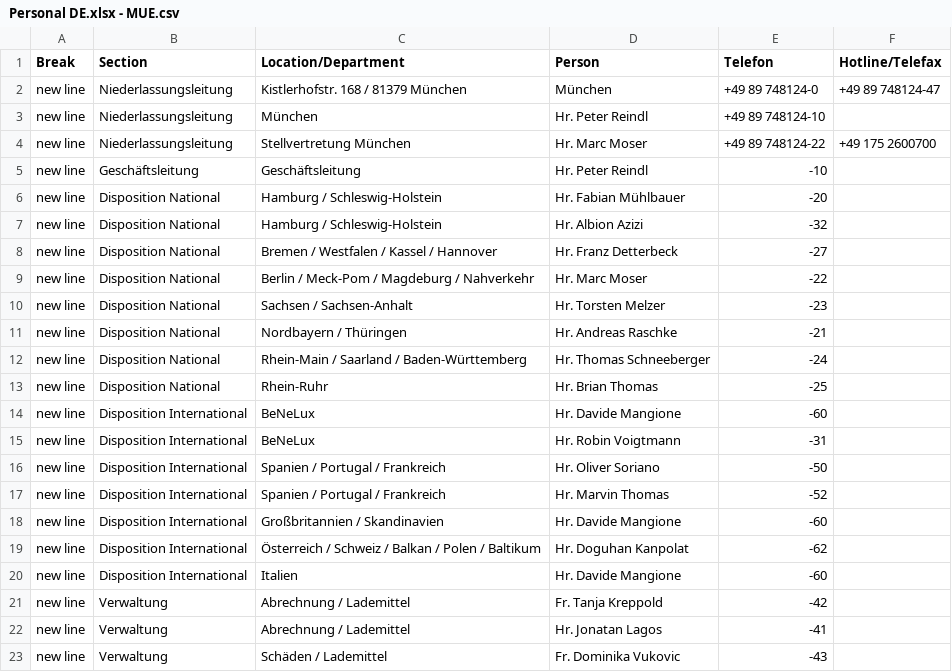
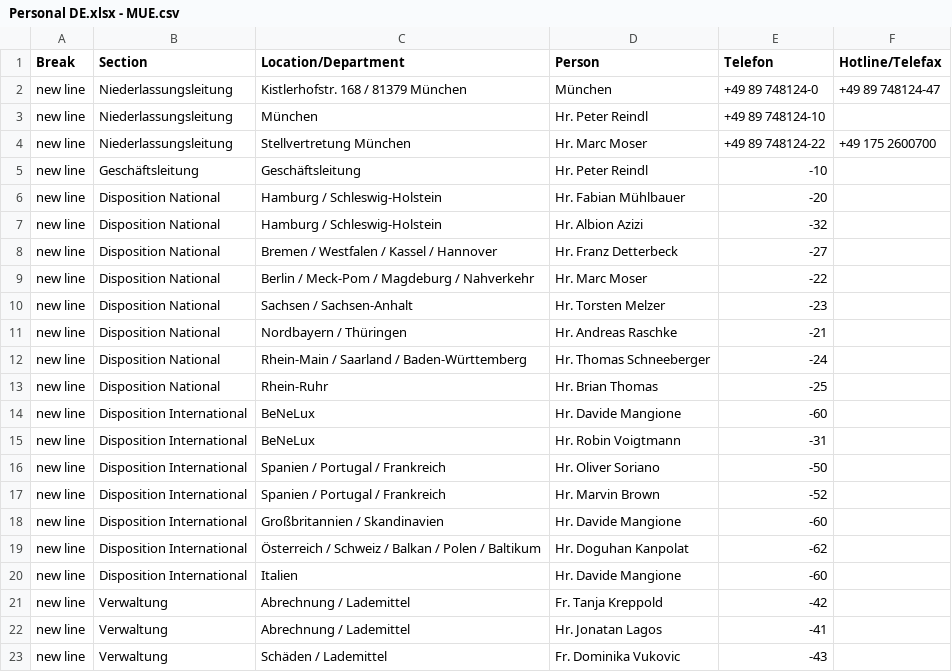
Before and after one commit to NeufraIT/neufra.eu, a CSV file: src/assets/files/locations/Personal DE.xlsx - MUE.csv, drawn as a sheet.

Commit message:
Update MUE.csv

```diff
--- a/src/assets/files/locations/Personal DE.xlsx - MUE.csv
+++ b/src/assets/files/locations/Personal DE.xlsx - MUE.csv
@@ -16,3 +16,3 @@ new line,Disposition International,BeNeLux ,Hr. Robin Voigtmann ,-31,
 new line,Disposition International,Spanien / Portugal / Frankreich,Hr. Oliver Soriano ,-50,
-new line,Disposition International,Spanien / Portugal / Frankreich,Hr. Marvin Thomas ,-52,
+new line,Disposition International,Spanien / Portugal / Frankreich,Hr. Marvin Brown ,-52,
 new line,Disposition International,Großbritannien / Skandinavien ,Hr. Davide Mangione ,-60,
```
